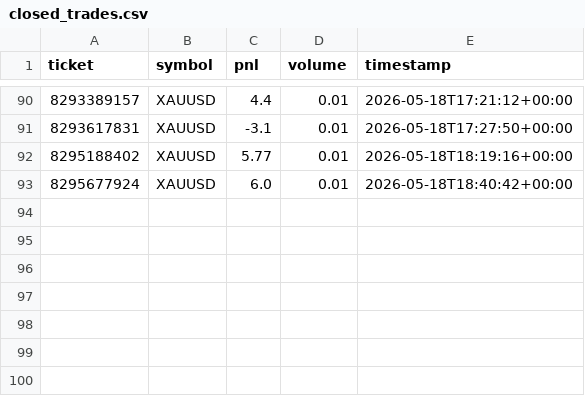
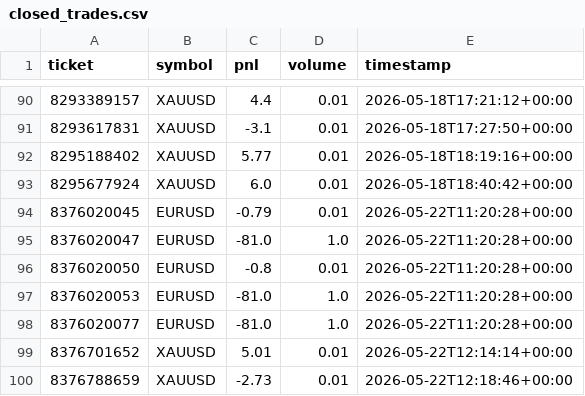
Before and after one commit to TshifhunguCodes/aqrs_fx_v3_pro, a CSV file: closed_trades.csv, drawn as a sheet; only a part is shown, gaps mark what is left out.

```diff
--- a/closed_trades.csv
+++ b/closed_trades.csv
@@ -93 +93,8 @@ ticket,symbol,pnl,volume,timestamp
 8295677924,XAUUSD,6.0,0.01,2026-05-18T18:40:42+00:00
+8376020045,EURUSD,-0.79,0.01,2026-05-22T11:20:28+00:00
+8376020047,EURUSD,-81.0,1.0,2026-05-22T11:20:28+00:00
+8376020050,EURUSD,-0.8,0.01,2026-05-22T11:20:28+00:00
+8376020053,EURUSD,-81.0,1.0,2026-05-22T11:20:28+00:00
+8376020077,EURUSD,-81.0,1.0,2026-05-22T11:20:28+00:00
+8376701652,XAUUSD,5.01,0.01,2026-05-22T12:14:14+00:00
+8376788659,XAUUSD,-2.73,0.01,2026-05-22T12:18:46+00:00
```
Also changed, not shown: trades_journal.csv, 23 other files.
